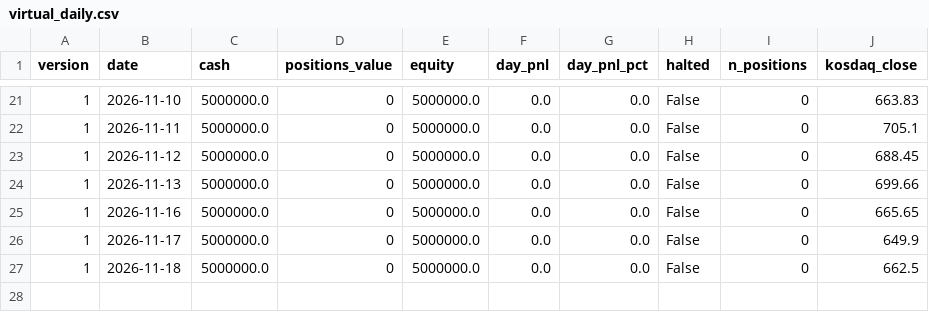
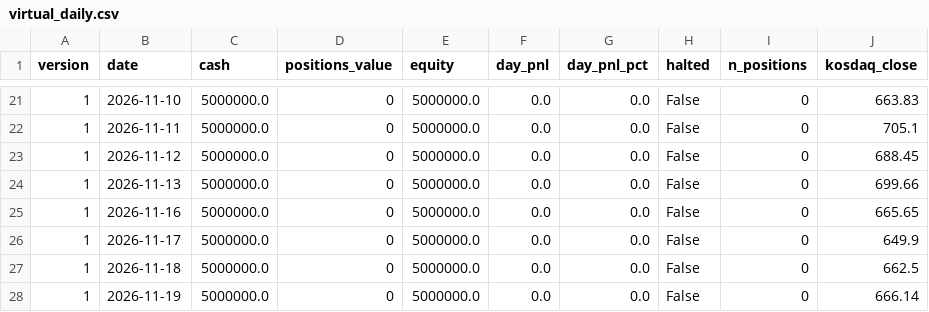
Before and after one commit to BING00179/bing-bing, a CSV file: trading-system/data/virtual_daily.csv, drawn as a sheet; only a part is shown, gaps mark what is left out.

```diff
--- a/trading-system/data/virtual_daily.csv
+++ b/trading-system/data/virtual_daily.csv
@@ -27 +27,2 @@
 1,2026-11-18,5000000.0,0,5000000.0,0.0,0.0,False,0,662.5
+1,2026-11-19,5000000.0,0,5000000.0,0.0,0.0,False,0,666.14
```
Also changed, not shown: trading-system/data/livetest.csv, 2 other files.
